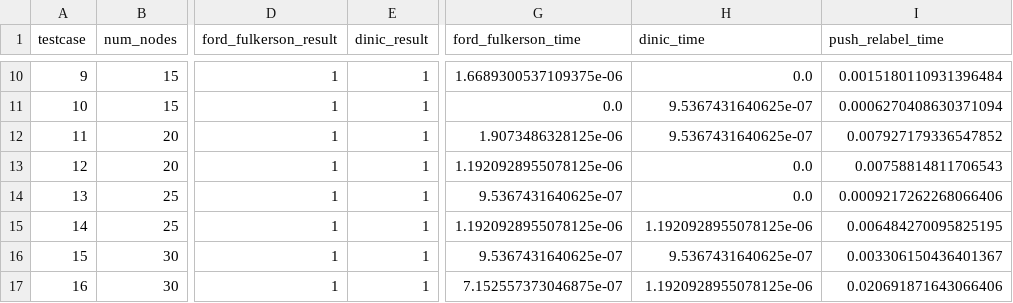
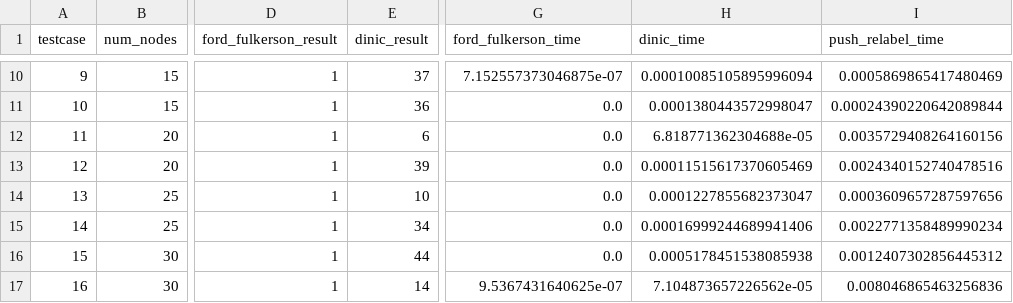
Before and after one commit to khangvt146/maxflow_algorithm, a CSV file: benchmark.csv, drawn as a sheet; only a part is shown, gaps mark what is left out; the diff covers the shown part only; the diff names each change by its address in the sheet, - before the commit and + after, or states it on an @@ line.

Commit message:
#comment code for dinic algo

```diff
--- a/benchmark.csv
+++ b/benchmark.csv
-E10 (dinic_result): 1
+E10 (dinic_result): 37
-G10 (ford_fulkerson_time): 1.6689300537109375e-06
+G10 (ford_fulkerson_time): 7.152557373046875e-07
-H10 (dinic_time): 0.0
+H10 (dinic_time): 0.00010085105895996094
-I10 (push_relabel_time): 0.0015180110931396484
+I10 (push_relabel_time): 0.0005869865417480469
-E11 (dinic_result): 1
+E11 (dinic_result): 36
-H11 (dinic_time): 9.5367431640625e-07
+H11 (dinic_time): 0.0001380443572998047
-I11 (push_relabel_time): 0.0006270408630371094
+I11 (push_relabel_time): 0.00024390220642089844
-E12 (dinic_result): 1
+E12 (dinic_result): 6
-G12 (ford_fulkerson_time): 1.9073486328125e-06
+G12 (ford_fulkerson_time): 0.0
-H12 (dinic_time): 9.5367431640625e-07
+H12 (dinic_time): 6.818771362304688e-05
-I12 (push_relabel_time): 0.007927179336547852
+I12 (push_relabel_time): 0.0035729408264160156
-E13 (dinic_result): 1
+E13 (dinic_result): 39
-G13 (ford_fulkerson_time): 1.1920928955078125e-06
+G13 (ford_fulkerson_time): 0.0
-H13 (dinic_time): 0.0
+H13 (dinic_time): 0.00011515617370605469
-I13 (push_relabel_time): 0.00758814811706543
+I13 (push_relabel_time): 0.0024340152740478516
-E14 (dinic_result): 1
+E14 (dinic_result): 10
-G14 (ford_fulkerson_time): 9.5367431640625e-07
+G14 (ford_fulkerson_time): 0.0
-H14 (dinic_time): 0.0
+H14 (dinic_time): 0.0001227855682373047
-I14 (push_relabel_time): 0.0009217262268066406
+I14 (push_relabel_time): 0.0003609657287597656
-E15 (dinic_result): 1
+E15 (dinic_result): 34
-G15 (ford_fulkerson_time): 1.1920928955078125e-06
+G15 (ford_fulkerson_time): 0.0
-H15 (dinic_time): 1.1920928955078125e-06
+H15 (dinic_time): 0.00016999244689941406
-I15 (push_relabel_time): 0.006484270095825195
+I15 (push_relabel_time): 0.0022771358489990234
-E16 (dinic_result): 1
+E16 (dinic_result): 44
-G16 (ford_fulkerson_time): 9.5367431640625e-07
+G16 (ford_fulkerson_time): 0.0
-H16 (dinic_time): 9.5367431640625e-07
+H16 (dinic_time): 0.0005178451538085938
-I16 (push_relabel_time): 0.003306150436401367
+I16 (push_relabel_time): 0.0012407302856445312
-E17 (dinic_result): 1
+E17 (dinic_result): 14
-G17 (ford_fulkerson_time): 7.152557373046875e-07
+G17 (ford_fulkerson_time): 9.5367431640625e-07
-H17 (dinic_time): 1.1920928955078125e-06
+H17 (dinic_time): 7.104873657226562e-05
-I17 (push_relabel_time): 0.020691871643066406
+I17 (push_relabel_time): 0.008046865463256836
```
Also changed, not shown: 120 edited cells elsewhere in this file, 1 other file.
